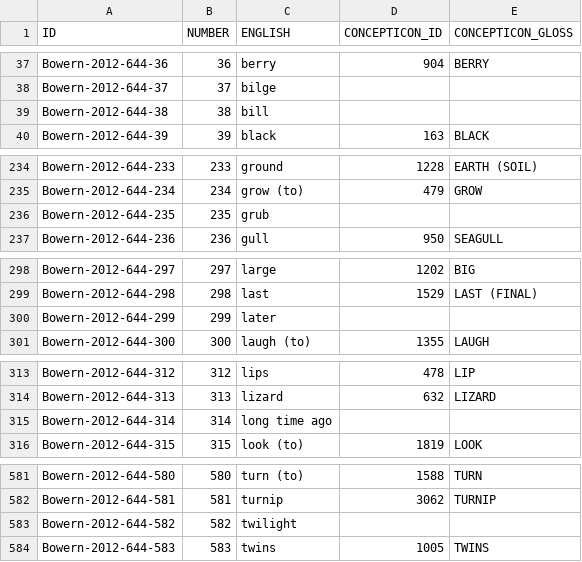
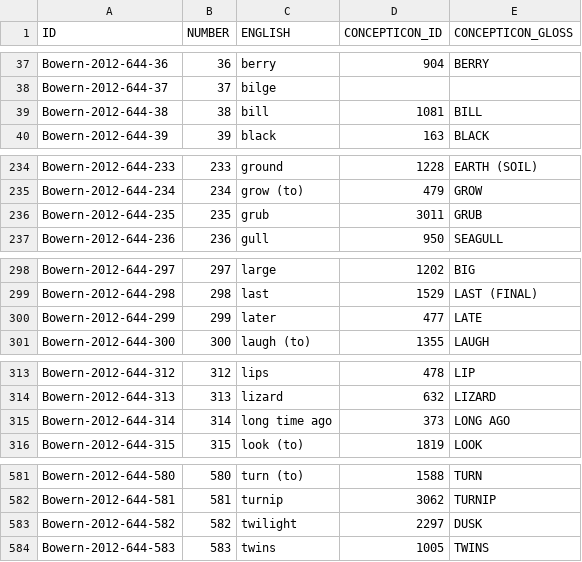
Before and after one commit to concepticon/concepticon-data, a TSV file: concepticondata/conceptlists/Bowern-2012-644.tsv, drawn as a sheet; only a part is shown, gaps mark what is left out.

Commit message:
Updated Bowern-2012-644

```diff
--- a/concepticondata/conceptlists/Bowern-2012-644.tsv
+++ b/concepticondata/conceptlists/Bowern-2012-644.tsv
@@ -38,3 +38,3 @@ Bowern-2012-644-36	36	berry	904	BERRY
 Bowern-2012-644-37	37	bilge		
-Bowern-2012-644-38	38	bill		
+Bowern-2012-644-38	38	bill	1081	BILL
 Bowern-2012-644-39	39	black	163	BLACK
@@ -235,3 +235,3 @@ Bowern-2012-644-233	233	ground	1228	EARTH (SOIL)
 Bowern-2012-644-234	234	grow (to)	479	GROW
-Bowern-2012-644-235	235	grub		
+Bowern-2012-644-235	235	grub	3011	GRUB
 Bowern-2012-644-236	236	gull	950	SEAGULL
@@ -299,3 +299,3 @@ Bowern-2012-644-297	297	large	1202	BIG
 Bowern-2012-644-298	298	last	1529	LAST (FINAL)
-Bowern-2012-644-299	299	later		
+Bowern-2012-644-299	299	later	477	LATE
 Bowern-2012-644-300	300	laugh (to)	1355	LAUGH
@@ -314,3 +314,3 @@ Bowern-2012-644-312	312	lips	478	LIP
 Bowern-2012-644-313	313	lizard	632	LIZARD
-Bowern-2012-644-314	314	long time ago		
+Bowern-2012-644-314	314	long time ago	373	LONG AGO
 Bowern-2012-644-315	315	look (to)	1819	LOOK
@@ -582,3 +582,3 @@ Bowern-2012-644-580	580	turn (to)	1588	TURN
 Bowern-2012-644-581	581	turnip	3062	TURNIP
-Bowern-2012-644-582	582	twilight		
+Bowern-2012-644-582	582	twilight	2297	DUSK
 Bowern-2012-644-583	583	twins	1005	TWINS
```
